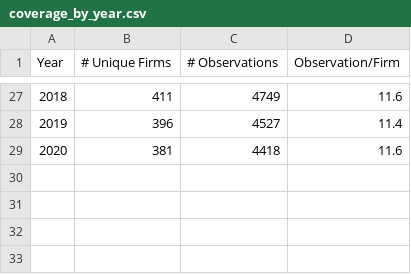
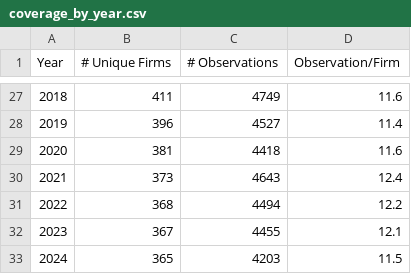
Before and after one commit to OrganizationDesign/homepage, a CSV file: data/coverage_by_year.csv, drawn as a sheet; only a part is shown, gaps mark what is left out; the diff names each change by its address in the sheet, - before the commit and + after, or states it on an @@ line.

Commit message:
Add coverage data for years 2021 to 2024

```diff
--- a/data/coverage_by_year.csv
+++ b/data/coverage_by_year.csv
+row 30: 2021 | 373 | 4643 | 12.4
+row 31: 2022 | 368 | 4494 | 12.2
+row 32: 2023 | 367 | 4455 | 12.1
+row 33: 2024 | 365 | 4203 | 11.5
```
